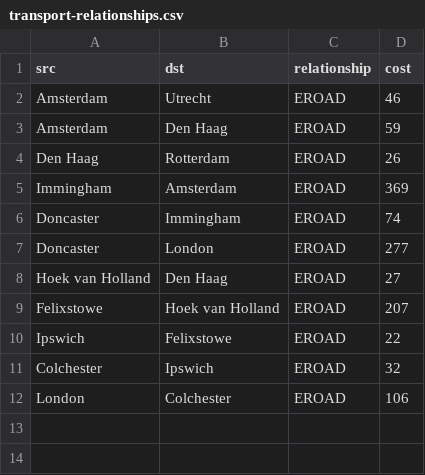
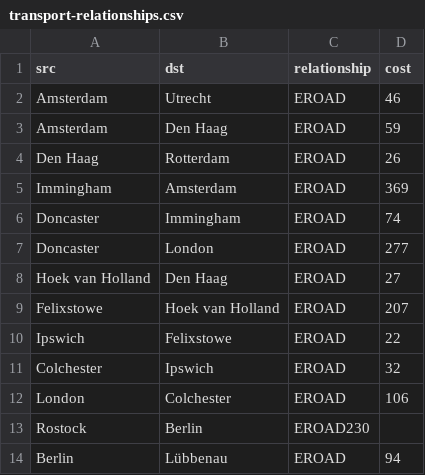
Before and after one commit to neo4j-graph-analytics/book, a CSV file: data/transport-relationships.csv, drawn as a sheet; the diff names each change by its address in the sheet, - before the commit and + after, or states it on an @@ line.

```diff
--- a/data/transport-relationships.csv
+++ b/data/transport-relationships.csv
+row 13: Rostock | Berlin | EROAD230
+row 14: Berlin | Lübbenau | EROAD | 94
```
Also changed, not shown: 1 other file.
